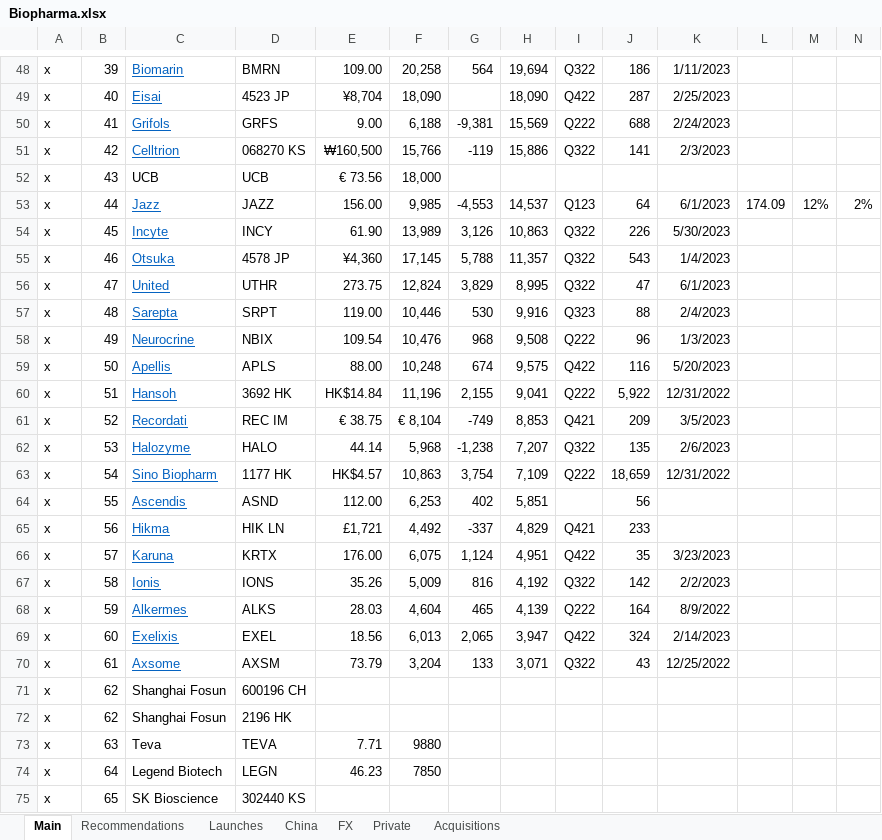
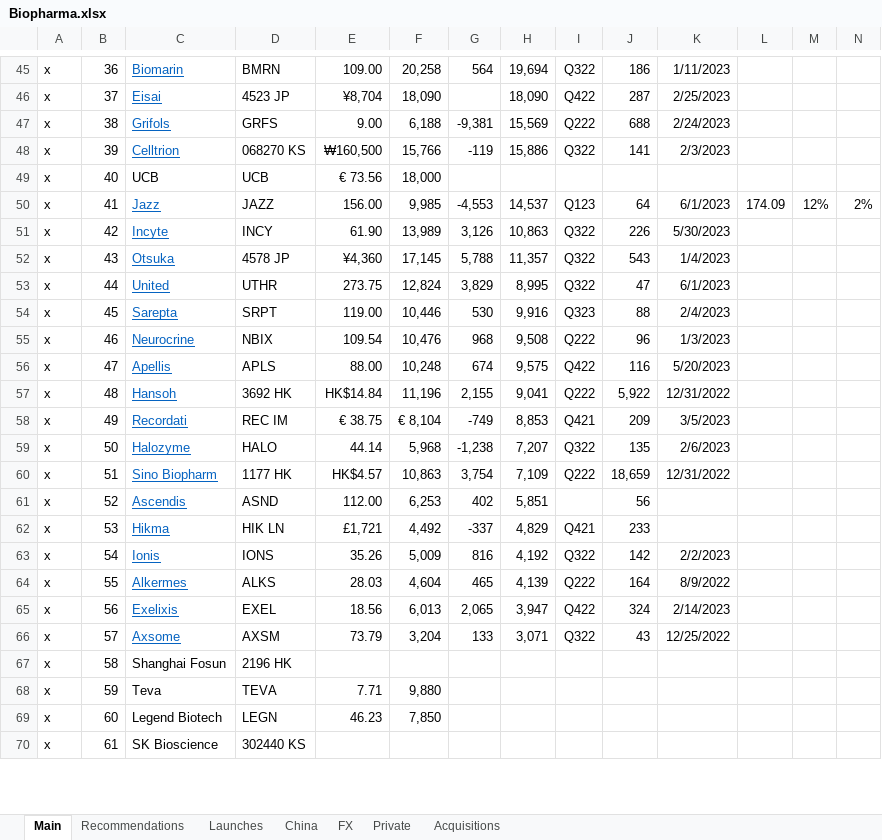
Before and after one commit to karlito786/stocks, an Excel workbook: Biopharma.xlsx, sheet Main, drawn as a sheet; only a part is shown, gaps mark what is left out; values as stored, in another font and other column widths than the file's, no borders; removed rows and columns are numbered as before the commit, all else as after; rows hold the shown columns only; the diff covers the shown part only; the diff names each change by its address in the sheet, - before the commit and + after, or states it on an @@ line.

```diff
--- a/Biopharma.xlsx (sheet Main)
+++ b/Biopharma.xlsx (sheet Main)
-B45: 39
+B45: 36
-B46: 40
+B46: 37
-B47: 41
+B47: 38
-B48: 42
+B48: 39
-B49: 43
+B49: 40
-B50: 44
+B50: 41
-B51: 45
+B51: 42
-B52: 46
+B52: 43
-B53: 47
+B53: 44
-B54: 48
+B54: 45
-B55: 49
+B55: 46
-B56: 50
+B56: 47
-B57: 51
+B57: 48
-B58: 52
+B58: 49
-B59: 53
+B59: 50
-B60: 54
+B60: 51
-B61: 55
+B61: 52
-B62: 56
+B62: 53
-row 66: x | 57 | Karuna | KRTX | 176.00 | 6,075 | 1,124 | 4,951 | Q422 | 35 | 3/23/2023
-B63: 58
+B63: 54
-B64: 59
+B64: 55
-B65: 60
+B65: 56
-B66: 61
+B66: 57
-row 71: x | 62 | Shanghai Fosun | 600196 CH
-B67: 62
+B67: 58
-B68: 63
+B68: 59
-F68: 9880
+F68: 9,880
-B69: 64
+B69: 60
-F69: 7850
+F69: 7,850
-B70: 65
+B70: 61
```
Also changed, not shown: 9 added rows, 14 removed rows and 452 edited cells elsewhere in this sheet, sheet Acquisitions, sheet Private, sheet Launches, sheet China, formulas that keep their value.
